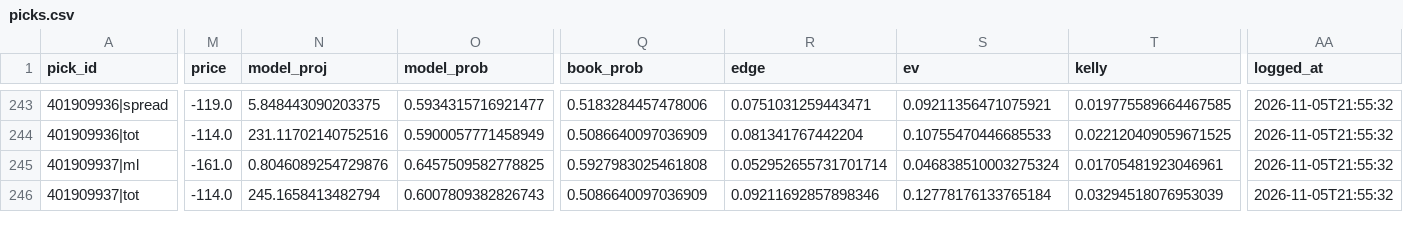
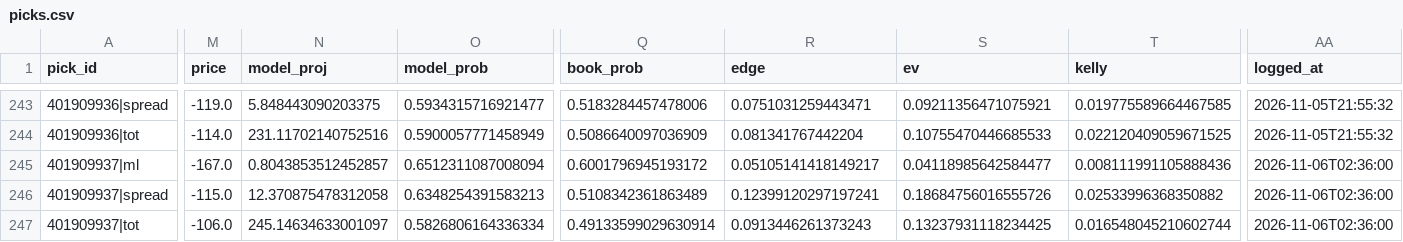
Before and after one commit to WallStreetQ/nba-model, a CSV file: model/picks.csv, drawn as a sheet; only a part is shown, gaps mark what is left out; addresses are those after the commit; rows hold the shown columns only; the diff covers the shown part only; the diff names each change by its address in the sheet, - before the commit and + after, or states it on an @@ line.

```diff
--- a/model/picks.csv
+++ b/model/picks.csv
-M245 (price): -161.0
+M245 (price): -167.0
-N245 (model_proj): 0.8046089254729876
+N245 (model_proj): 0.8043853512452857
-O245 (model_prob): 0.6457509582778825
+O245 (model_prob): 0.6512311087008094
-Q245 (book_prob): 0.5927983025461808
+Q245 (book_prob): 0.6001796945193172
-R245 (edge): 0.052952655731701714
+R245 (edge): 0.05105141418149217
-S245 (ev): 0.046838510003275324
+S245 (ev): 0.04118985642584477
-T245 (kelly): 0.01705481923046961
+T245 (kelly): 0.008111991105888436
-AA245 (logged_at): 2026-11-05T21:55:32
+AA245 (logged_at): 2026-11-06T02:36:00
+row 246: 401909937|spread | -115.0 | 12.370875478312058 | 0.6348254391583213 | 0.5108342361863489 | 0.12399120297197241 | 0.18684756016555726 | 0.02533996368350882 | 2026-11-06T02:36:00
-M247 (price): -114.0
+M247 (price): -106.0
-N247 (model_proj): 245.1658413482794
+N247 (model_proj): 245.14634633001097
-O247 (model_prob): 0.6007809382826743
+O247 (model_prob): 0.5826806164336334
-Q247 (book_prob): 0.5086640097036909
+Q247 (book_prob): 0.49133599029630914
-R247 (edge): 0.09211692857898346
+R247 (edge): 0.0913446261373243
-S247 (ev): 0.12778176133765184
+S247 (ev): 0.13237931118234425
-T247 (kelly): 0.03294518076953039
+T247 (kelly): 0.016548045210602744
-AA247 (logged_at): 2026-11-05T21:55:32
+AA247 (logged_at): 2026-11-06T02:36:00
```
Also changed, not shown: 3 added rows and 43 edited cells elsewhere in this file, model/prediction_log.csv, 6 other files.
